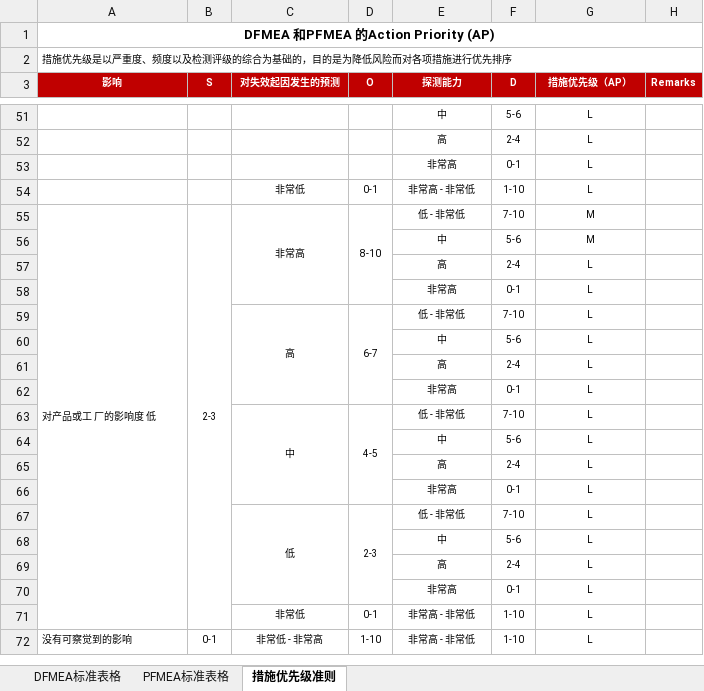
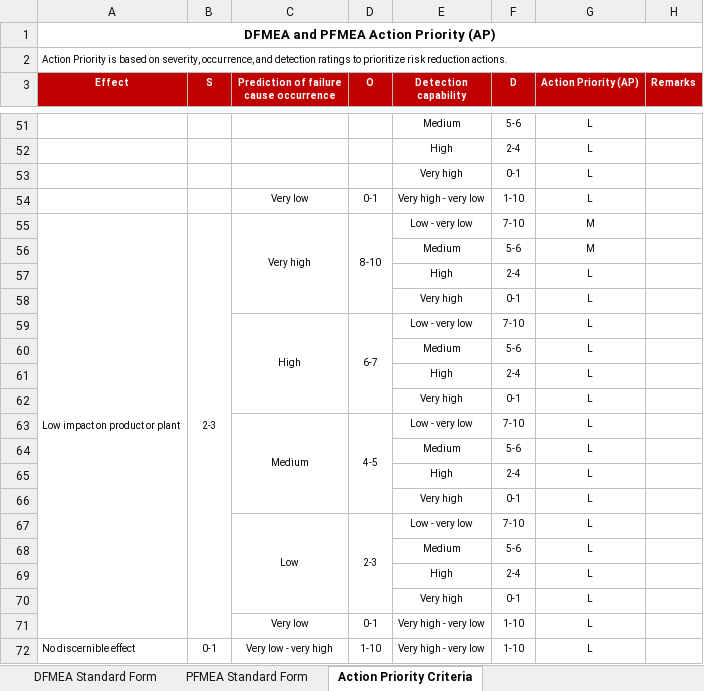
Before and after one commit to Laurenceku2026/AI-DQA-SaaS, an Excel workbook: templates/Template-2-DFMEA-New.xlsx, sheet Action Priority Criteria, drawn as a sheet; only a part is shown, gaps mark what is left out; values as stored, in another font and other column widths than the file's, no borders; the diff covers the shown part only; the diff names each change by its address in the sheet, - before the commit and + after, or states it on an @@ line.

```diff
--- a/templates/Template-2-DFMEA-New.xlsx (sheet Action Priority Criteria)
+++ b/templates/Template-2-DFMEA-New.xlsx (sheet Action Priority Criteria)
-sheet tab: DFMEA标准表格
+sheet tab: DFMEA Standard Form
-sheet tab: PFMEA标准表格
+sheet tab: PFMEA Standard Form
-sheet tab: 措施优先级准则
+sheet tab: Action Priority Criteria
-A1 (Effect): DFMEA 和PFMEA 的Action Priority (AP)
+A1 (Effect): DFMEA and PFMEA Action Priority (AP)
-A2 (Effect): 措施优先级是以严重度、频度以及检测评级的综合为基础的，目的是为降低风险而对各项措施进行优先排序
+A2 (Effect): Action Priority is based on severity, occurrence, and detection ratings to prioritize risk reduction actions.
-A3: 影响
+A3: Effect
-C3: 对失效起因发生的预测
+C3: Prediction of failure cause occurrence
-E3: 探测能力
+E3: Detection capability
-G3: 措施优先级（AP）
+G3: Action Priority (AP)
-E51 (Detection capability): 中
+E51 (Detection capability): Medium
-E52 (Detection capability): 高
+E52 (Detection capability): High
-E53 (Detection capability): 非常高
+E53 (Detection capability): Very high
-C54: 非常低
+C54: Very low
-E54 (Detection capability): 非常高 - 非常低
+E54 (Detection capability): Very high - very low
-A55 (Effect): 对产品或工 厂的影响度 低
+A55 (Effect): Low impact on product or plant
-C55: 非常高
+C55: Very high
-E55 (Detection capability): 低 - 非常低
+E55 (Detection capability): Low - very low
-E56 (Detection capability): 中
+E56 (Detection capability): Medium
-E57 (Detection capability): 高
+E57 (Detection capability): High
-E58 (Detection capability): 非常高
+E58 (Detection capability): Very high
-C59: 高
+C59: High
-E59 (Detection capability): 低 - 非常低
+E59 (Detection capability): Low - very low
-E60 (Detection capability): 中
+E60 (Detection capability): Medium
-E61 (Detection capability): 高
+E61 (Detection capability): High
-E62 (Detection capability): 非常高
+E62 (Detection capability): Very high
-C63: 中
+C63: Medium
-E63 (Detection capability): 低 - 非常低
+E63 (Detection capability): Low - very low
-E64 (Detection capability): 中
+E64 (Detection capability): Medium
-E65 (Detection capability): 高
+E65 (Detection capability): High
-E66 (Detection capability): 非常高
+E66 (Detection capability): Very high
-C67: 低
+C67: Low
-E67 (Detection capability): 低 - 非常低
+E67 (Detection capability): Low - very low
-E68 (Detection capability): 中
+E68 (Detection capability): Medium
-E69 (Detection capability): 高
+E69 (Detection capability): High
-E70 (Detection capability): 非常高
+E70 (Detection capability): Very high
-C71: 非常低
+C71: Very low
-E71:E72 (Detection capability): 非常高 - 非常低
+E71:E72 (Detection capability): Very high - very low
-A72 (Effect): 没有可察觉到的影响
+A72 (Effect): No discernible effect
-C72: 非常低 - 非常高
+C72: Very low - very high
```
Also changed, not shown: 64 edited cells elsewhere in this sheet, sheet PFMEA Standard Form, sheet DFMEA Standard Form, templates/Template-1-DFMEA-Legacy.xlsx, 2 other files.
